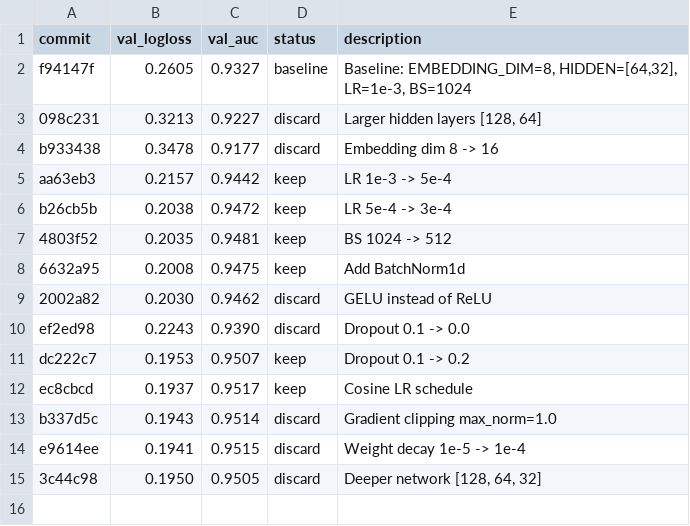
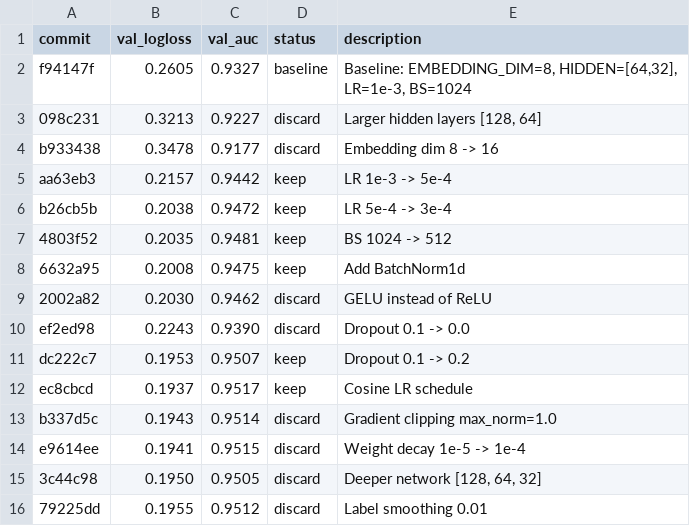
Before and after one commit to ggruschka/autoresearch-equativ-demo, a TSV file: ctr_prediction/results.tsv, drawn as a sheet.

Commit message:
Results: discard label smoothing (logloss 0.1955 > 0.1937)

```diff
--- a/ctr_prediction/results.tsv
+++ b/ctr_prediction/results.tsv
@@ -15 +15,2 @@ e9614ee	0.1941	0.9515	discard	Weight decay 1e-5 -> 1e-4
 3c44c98	0.1950	0.9505	discard	Deeper network [128, 64, 32]
+79225dd	0.1955	0.9512	discard	Label smoothing 0.01
```
Also changed, not shown: 1 other file.
